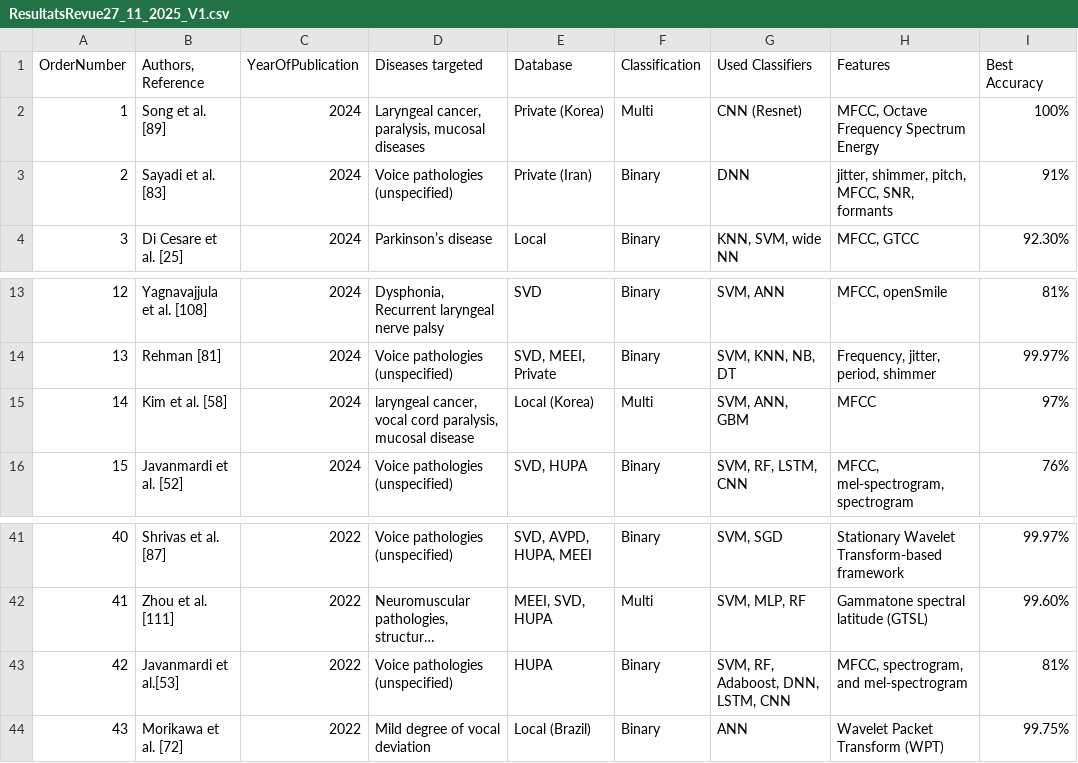
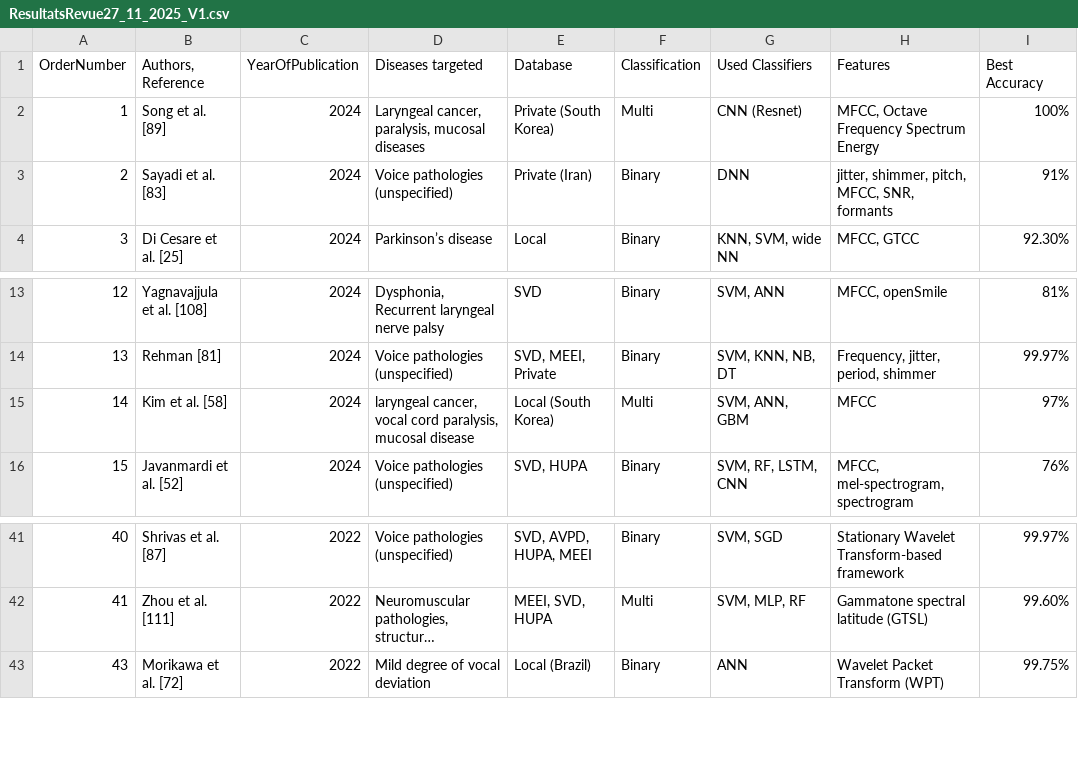
Before and after one commit to hassanezzahori/mathese, a CSV file: ResultatsRevue27_11_2025_V1.csv, drawn as a sheet; only a part is shown, gaps mark what is left out; long unchanged cells end in …; the diff names each change by its address in the sheet, - before the commit and + after, or states it on an @@ line.

Commit message:
Update ResultatsRevue27_11_2025_V1.csv
Replaced KOREA by SOUTH KOREA

```diff
--- a/ResultatsRevue27_11_2025_V1.csv
+++ b/ResultatsRevue27_11_2025_V1.csv
-E2 (Database): Private (Korea)
+E2 (Database): Private (South Korea)
-E15 (Database): Local (Korea)
+E15 (Database): Local (South Korea)
-row 43: 42 | Javanmardi et al.[53] | 2022 | Voice pathologies (unspecified) | HUPA | Binary | SVM, RF, Adaboost, DNN, LSTM, CNN | MFCC, spectrogram, and mel-spectrogram | 81%
```
